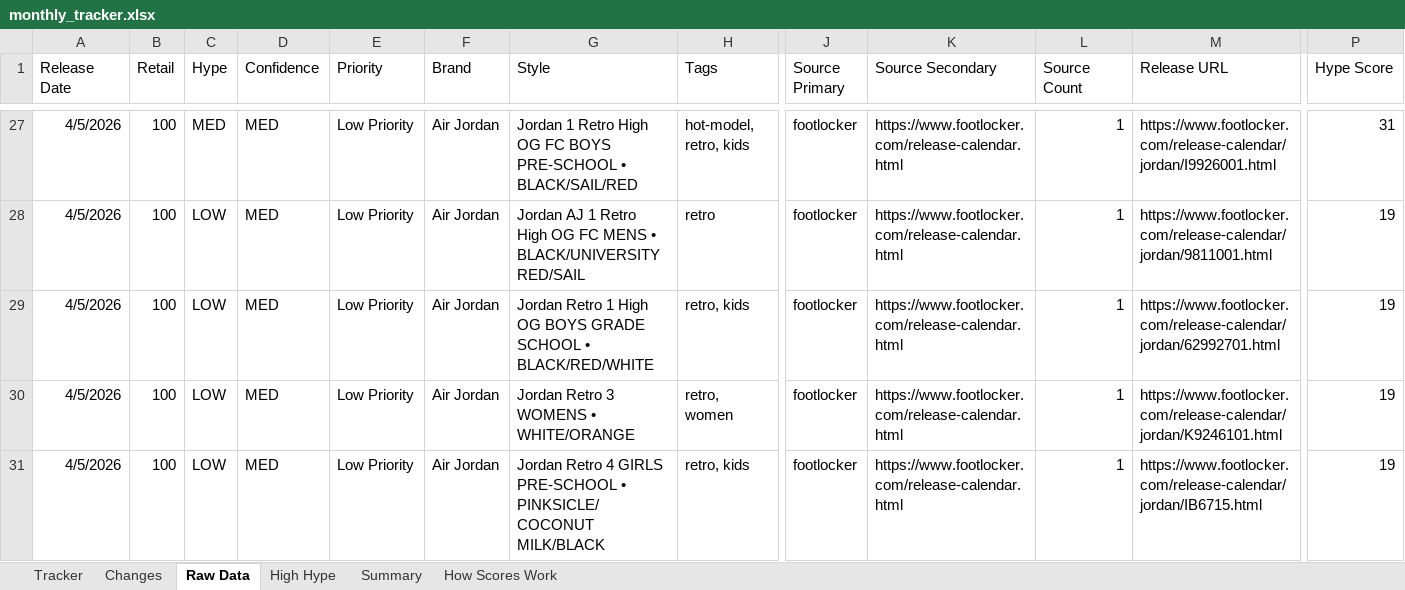
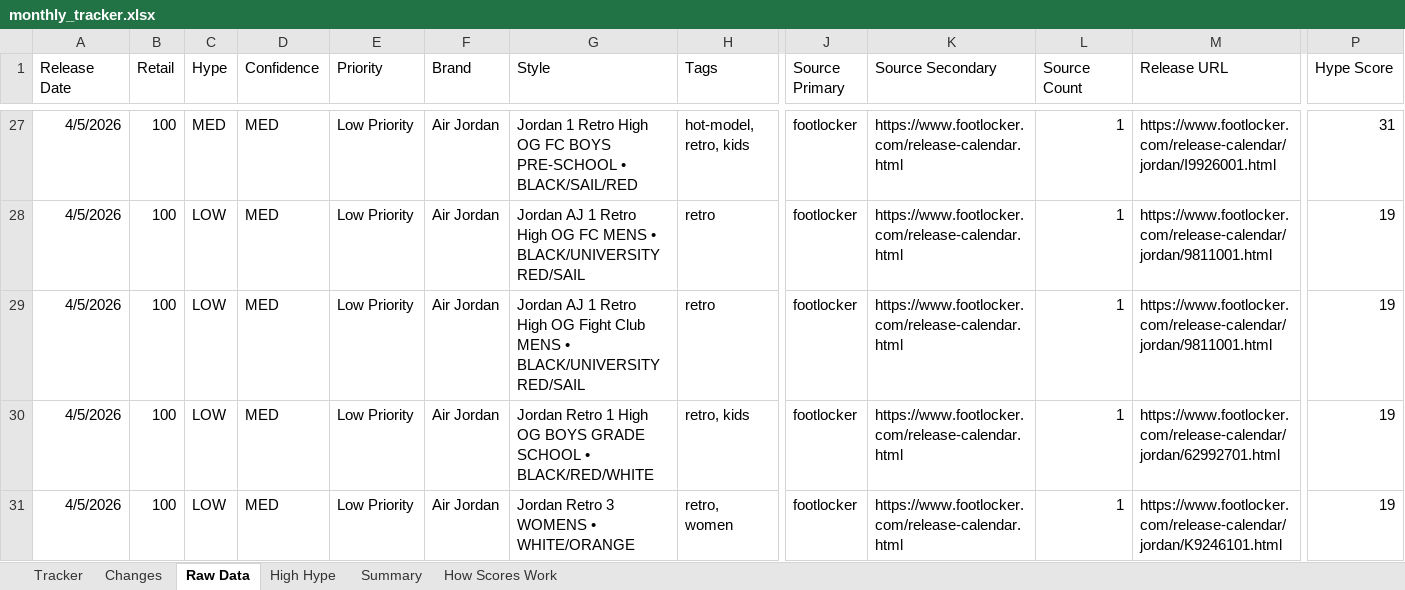
Before and after one commit to lordnader2002-sudo/Sneaker_Release_Tracker, an Excel workbook: output/monthly_tracker.xlsx, sheet Raw Data, drawn as a sheet; only a part is shown, gaps mark what is left out; the shorter side is filled out with more unchanged rows; values as stored, in another font and other column widths than the file's, no borders; rows hold the shown columns only; the diff names each change by its address in the sheet, - before the commit and + after, or states it on an @@ line.

```diff
--- a/output/monthly_tracker.xlsx (sheet Raw Data)
+++ b/output/monthly_tracker.xlsx (sheet Raw Data)
+row 29: 4/5/2026 | 100 | LOW | MED | Low Priority | Air Jordan | Jordan AJ 1 Retro High OG Fight Club MENS • BLACK/UNIVERSITY RED/SAIL | retro | footlocker | https://www.footlocker.com/release-calendar.html | 1 | https://www.footlocker.com/release-calendar/jordan/9811001.html | 19
```
Also changed, not shown: sheet Changes, sheet Tracker, sheet Summary, 4 other files.
